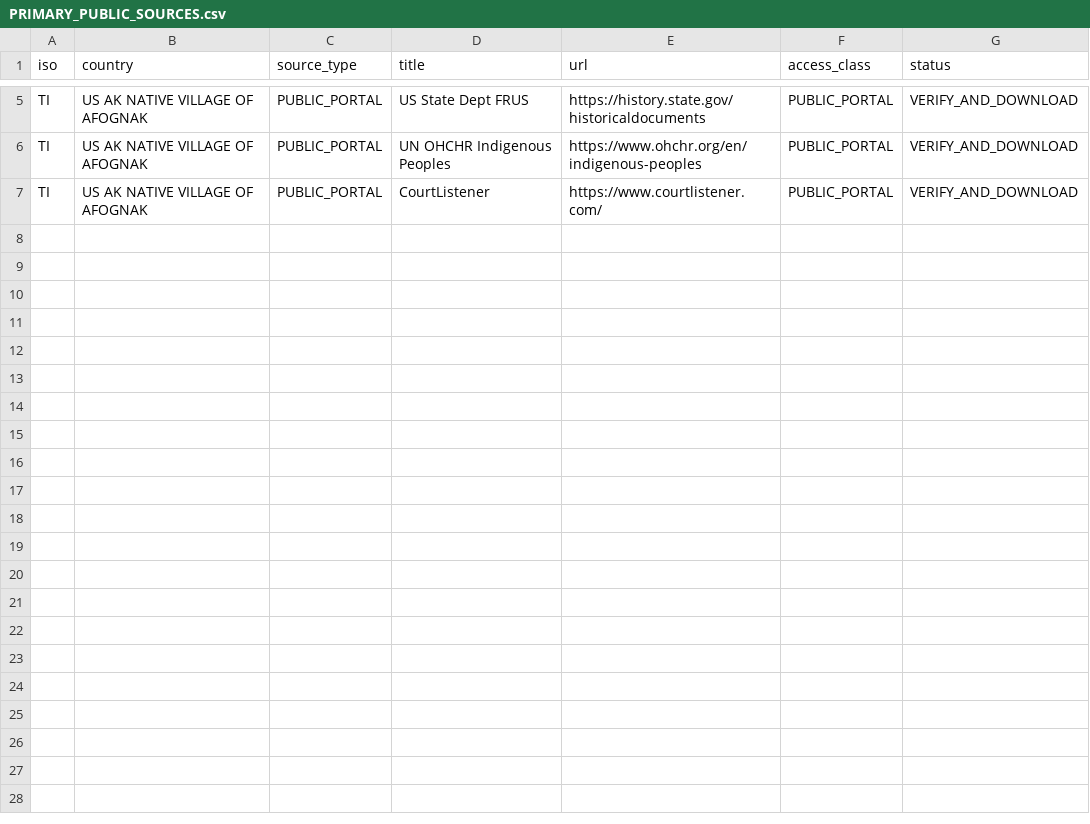
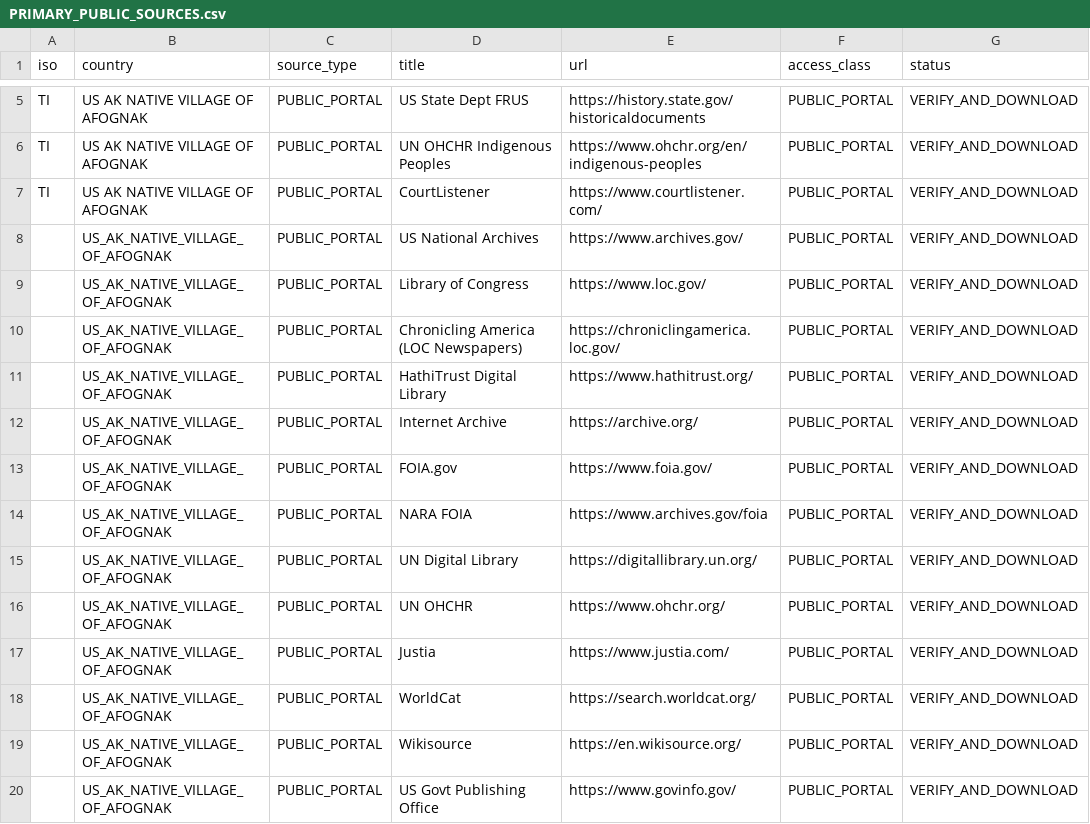
Before and after one commit to GlobalRestitutionAlliance/turtle-island-us-ak-native-village-of-afognak-master-litigation, a CSV file: 03_Evidentiary_Exhibits/PRIMARY_PUBLIC_SOURCES.csv, drawn as a sheet; only a part is shown, gaps mark what is left out; the diff names each change by its address in the sheet, - before the commit and + after, or states it on an @@ line.

Commit message:
Expand primary public source registries (Batch 2)

```diff
--- a/03_Evidentiary_Exhibits/PRIMARY_PUBLIC_SOURCES.csv
+++ b/03_Evidentiary_Exhibits/PRIMARY_PUBLIC_SOURCES.csv
+row 8:  | US_AK_NATIVE_VILLAGE_OF_AFOGNAK | PUBLIC_PORTAL | US National Archives | https://www.archives.gov/ | PUBLIC_PORTAL | VERIFY_AND_DOWNLOAD
+row 9:  | US_AK_NATIVE_VILLAGE_OF_AFOGNAK | PUBLIC_PORTAL | Library of Congress | https://www.loc.gov/ | PUBLIC_PORTAL | VERIFY_AND_DOWNLOAD
+row 10:  | US_AK_NATIVE_VILLAGE_OF_AFOGNAK | PUBLIC_PORTAL | Chronicling America (LOC Newspapers) | https://chroniclingamerica.loc.gov/ | PUBLIC_PORTAL | VERIFY_AND_DOWNLOAD
+row 11:  | US_AK_NATIVE_VILLAGE_OF_AFOGNAK | PUBLIC_PORTAL | HathiTrust Digital Library | https://www.hathitrust.org/ | PUBLIC_PORTAL | VERIFY_AND_DOWNLOAD
+row 12:  | US_AK_NATIVE_VILLAGE_OF_AFOGNAK | PUBLIC_PORTAL | Internet Archive | https://archive.org/ | PUBLIC_PORTAL | VERIFY_AND_DOWNLOAD
+row 13:  | US_AK_NATIVE_VILLAGE_OF_AFOGNAK | PUBLIC_PORTAL | FOIA.gov | https://www.foia.gov/ | PUBLIC_PORTAL | VERIFY_AND_DOWNLOAD
+row 14:  | US_AK_NATIVE_VILLAGE_OF_AFOGNAK | PUBLIC_PORTAL | NARA FOIA | https://www.archives.gov/foia | PUBLIC_PORTAL | VERIFY_AND_DOWNLOAD
+row 15:  | US_AK_NATIVE_VILLAGE_OF_AFOGNAK | PUBLIC_PORTAL | UN Digital Library | https://digitallibrary.un.org/ | PUBLIC_PORTAL | VERIFY_AND_DOWNLOAD
+row 16:  | US_AK_NATIVE_VILLAGE_OF_AFOGNAK | PUBLIC_PORTAL | UN OHCHR | https://www.ohchr.org/ | PUBLIC_PORTAL | VERIFY_AND_DOWNLOAD
+row 17:  | US_AK_NATIVE_VILLAGE_OF_AFOGNAK | PUBLIC_PORTAL | Justia | https://www.justia.com/ | PUBLIC_PORTAL | VERIFY_AND_DOWNLOAD
+row 18:  | US_AK_NATIVE_VILLAGE_OF_AFOGNAK | PUBLIC_PORTAL | WorldCat | https://search.worldcat.org/ | PUBLIC_PORTAL | VERIFY_AND_DOWNLOAD
+row 19:  | US_AK_NATIVE_VILLAGE_OF_AFOGNAK | PUBLIC_PORTAL | Wikisource | https://en.wikisource.org/ | PUBLIC_PORTAL | VERIFY_AND_DOWNLOAD
+row 20:  | US_AK_NATIVE_VILLAGE_OF_AFOGNAK | PUBLIC_PORTAL | US Govt Publishing Office | https://www.govinfo.gov/ | PUBLIC_PORTAL | VERIFY_AND_DOWNLOAD
```
Also changed, not shown: 2 other files.
